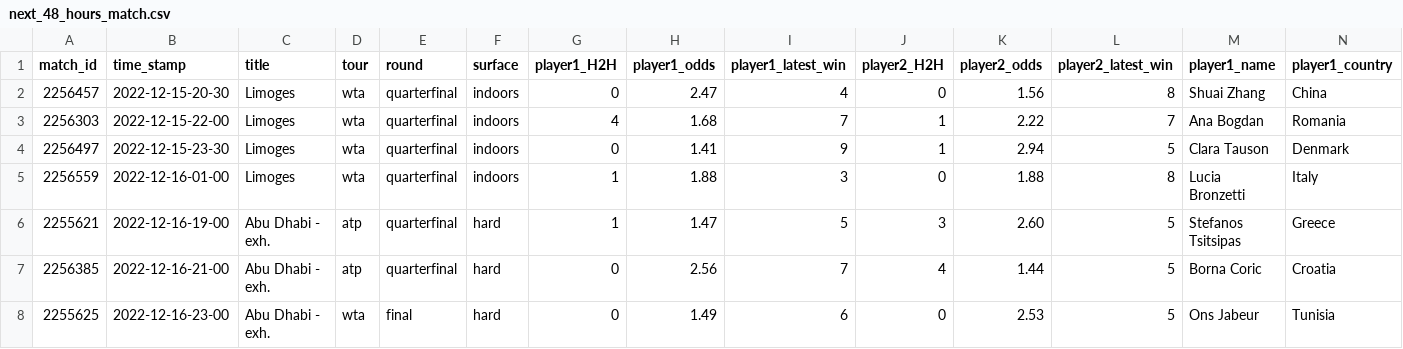
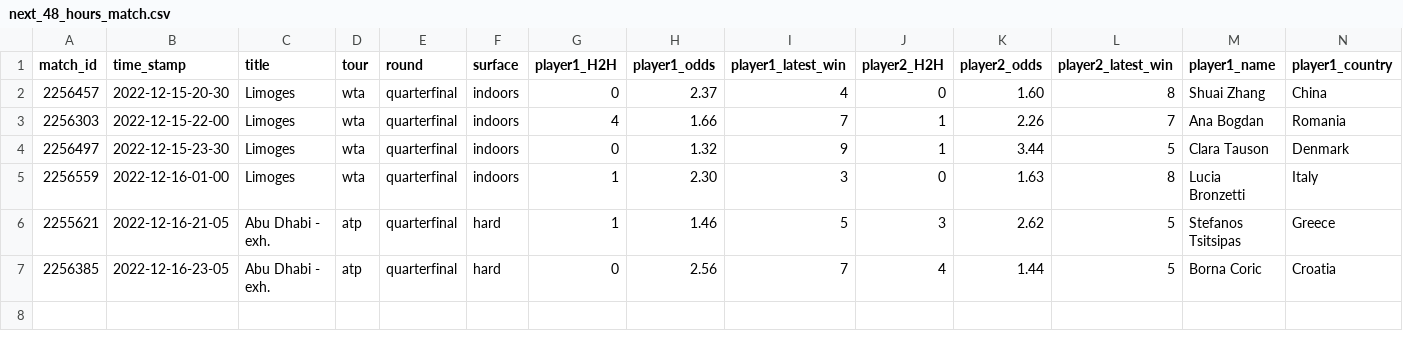
Before and after one commit to ebijun1007/tennis_all_tour_scraper, a CSV file: data/next_48_hours_match.csv, drawn as a sheet; only a part is shown; rows hold the shown columns only; the diff names each change by its address in the sheet, - before the commit and + after, or states it on an @@ line.

Commit message:
Update Match Schedules

```diff
--- a/data/next_48_hours_match.csv
+++ b/data/next_48_hours_match.csv
-H2 (player1_odds): 2.47
+H2 (player1_odds): 2.37
-K2 (player2_odds): 1.56
+K2 (player2_odds): 1.60
-H3 (player1_odds): 1.68
+H3 (player1_odds): 1.66
-K3 (player2_odds): 2.22
+K3 (player2_odds): 2.26
-H4 (player1_odds): 1.41
+H4 (player1_odds): 1.32
-K4 (player2_odds): 2.94
+K4 (player2_odds): 3.44
-H5 (player1_odds): 1.88
+H5 (player1_odds): 2.30
-K5 (player2_odds): 1.88
+K5 (player2_odds): 1.63
-B6 (time_stamp): 2022-12-16-19-00
+B6 (time_stamp): 2022-12-16-21-05
-H6 (player1_odds): 1.47
+H6 (player1_odds): 1.46
-K6 (player2_odds): 2.60
+K6 (player2_odds): 2.62
-B7 (time_stamp): 2022-12-16-21-00
+B7 (time_stamp): 2022-12-16-23-05
-row 8: 2255625 | 2022-12-16-23-00 | Abu Dhabi - exh. | wta | final | hard | 0 | 1.49 | 6 | 0 | 2.53 | 5 | Ons Jabeur | Tunisia
```
